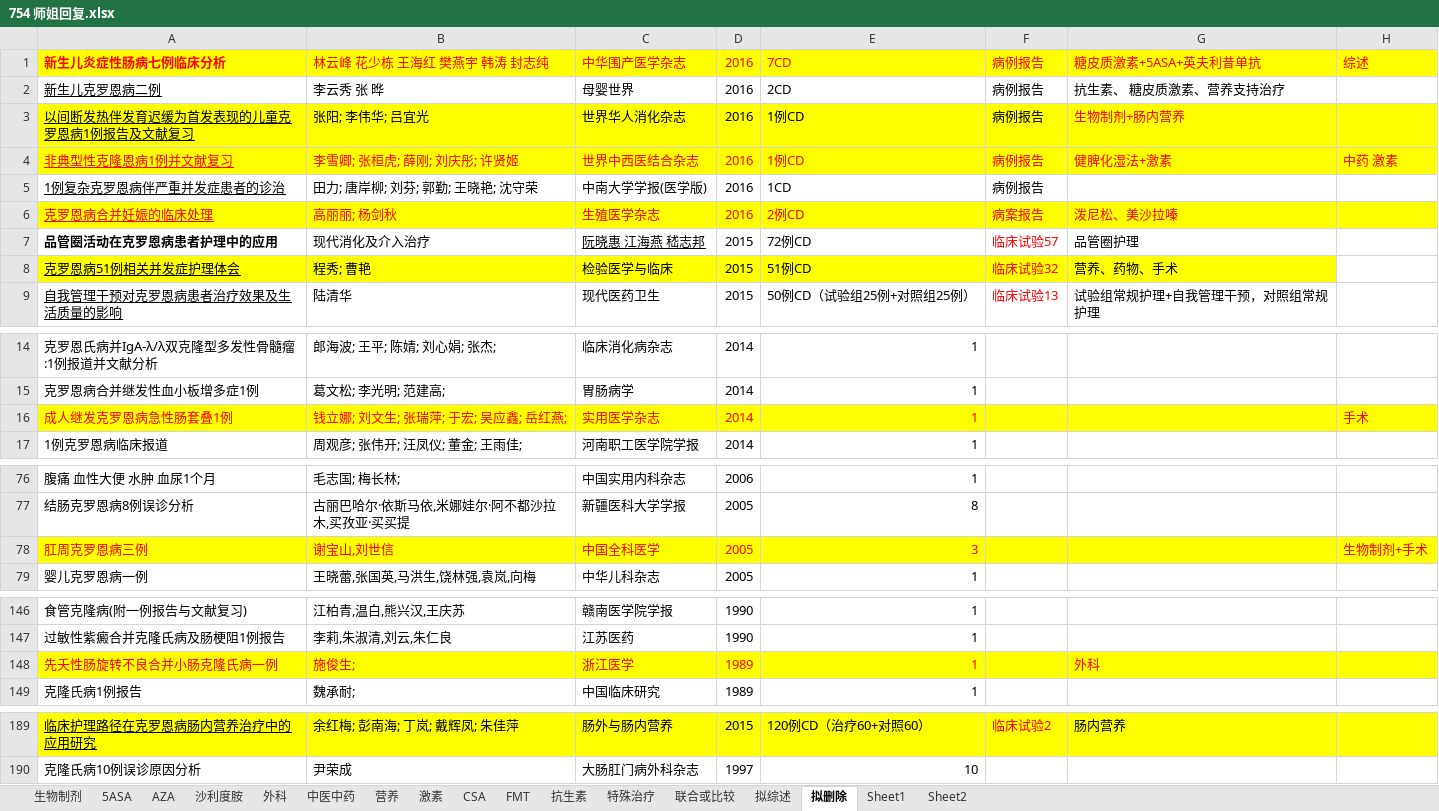
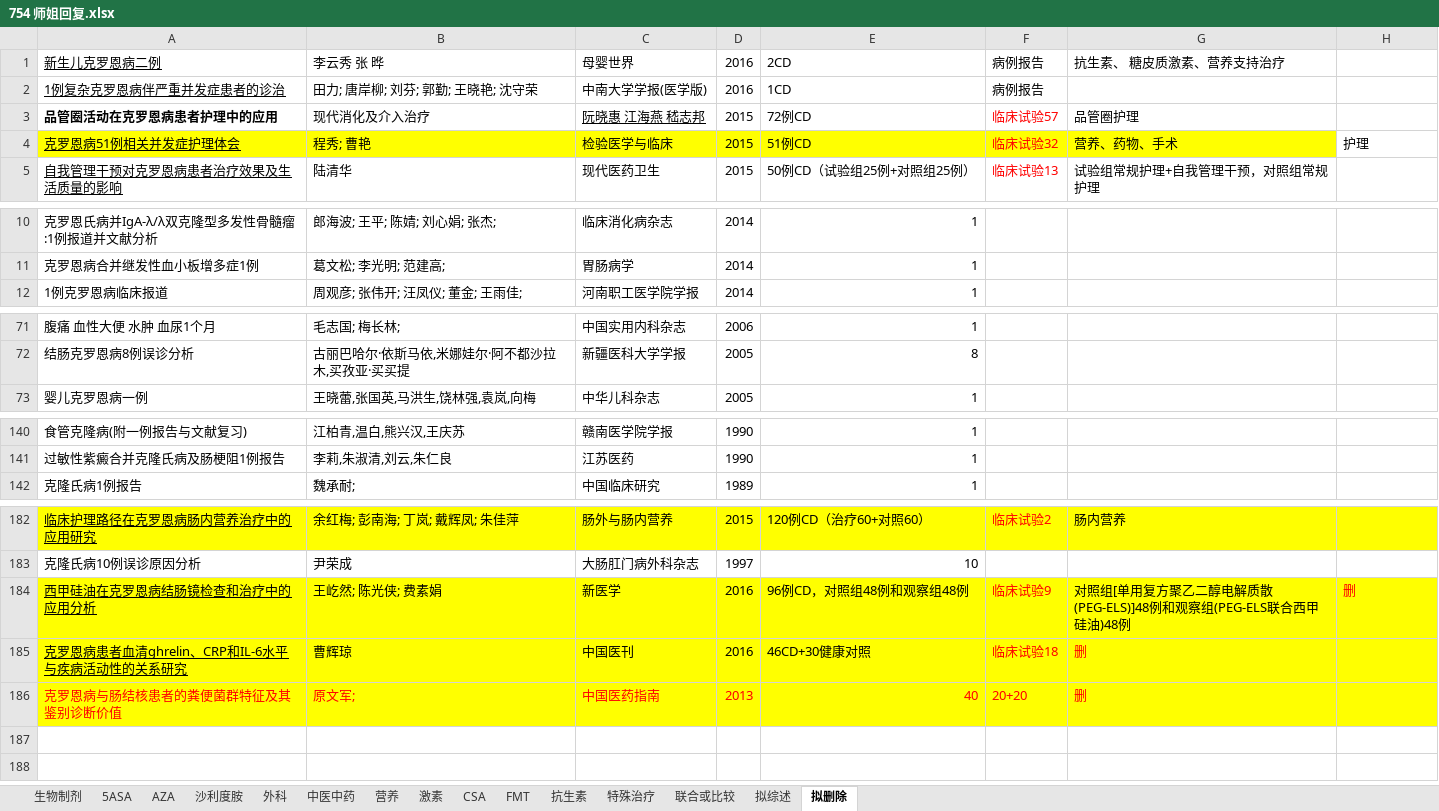
Before and after one commit to minzhu1929/754-casse, an Excel workbook: 754 师姐回复.xlsx, sheet 拟删除, drawn as a sheet; only a part is shown, gaps mark what is left out; values as stored, in another font and other column widths than the file's, no borders; charts and pictures and conditional formats not drawn; removed rows and columns are numbered as before the commit, all else as after; the diff names each change by its address in the sheet, - before the commit and + after, or states it on an @@ line.

```diff
--- a/754 师姐回复.xlsx (sheet 拟删除)
+++ b/754 师姐回复.xlsx (sheet 拟删除)
-sheet tab: Sheet1
-sheet tab: Sheet2
-row 1: 新生儿炎症性肠病七例临床分析 | 林云峰 花少栋 王海红 樊燕宇 韩涛 封志纯 | 中华围产医学杂志 | 2016 | 7CD | 病例报告 | 糖皮质激素+5ASA+英夫利昔单抗 | 综述
-row 3: 以间断发热伴发育迟缓为首发表现的儿童克罗恩病1例报告及文献复习 | 张阳; 李伟华; 吕宜光 | 世界华人消化杂志 | 2016 | 1例CD | 病例报告 | 生物制剂+肠内营养
-row 4: 非典型性克隆恩病1例并文献复习 | 李雪卿; 张桓虎; 薛刚; 刘庆彤; 许贤姬 | 世界中西医结合杂志 | 2016 | 1例CD | 病例报告 | 健脾化湿法+激素 | 中药 激素
-row 6: 克罗恩病合并妊娠的临床处理 | 高丽丽; 杨剑秋 | 生殖医学杂志 | 2016 | 2例CD | 病案报告 | 泼尼松、美沙拉嗪
-H4: (empty)
+H4: 护理
-row 16: 成人继发克罗恩病急性肠套叠1例 | 钱立娜; 刘文生; 张瑞萍; 于宏; 吴应鑫; 岳红燕; | 实用医学杂志 | 2014 | 1 |  |  | 手术
-row 78: 肛周克罗恩病三例 | 谢宝山,刘世信 | 中国全科医学 | 2005 | 3 |  |  | 生物制剂+手术
-row 148: 先夭性肠旋转不良合并小肠克隆氏病一例 | 施俊生; | 浙江医学 | 1989 | 1 |  | 外科
+row 184: 西甲硅油在克罗恩病结肠镜检查和治疗中的应用分析 | 王屹然; 陈光侠; 费素娟 | 新医学 | 2016 | 96例CD，对照组48例和观察组48例 | 临床试验9 | 对照组[单用复方聚乙二醇电解质散(PEG-ELS)]48例和观察组(PEG-ELS联合西甲硅油)48例 | 删
+row 185: 克罗恩病患者血清ghrelin、CRP和IL-6水平与疾病活动性的关系研究 | 曹辉琼 | 中国医刊 | 2016 | 46CD+30健康对照 | 临床试验18 | 删
+row 186: 克罗恩病与肠结核患者的粪便菌群特征及其鉴别诊断价值 | 原文军; | 中国医药指南 | 2013 | 40 | 20+20 | 删
```
Also changed, not shown: sheet 拟综述, sheet 联合或比较, sheet 特殊治疗, sheet 外科, sheet 营养, sheet 生物制剂, 1 more sheet, charts or pictures.
